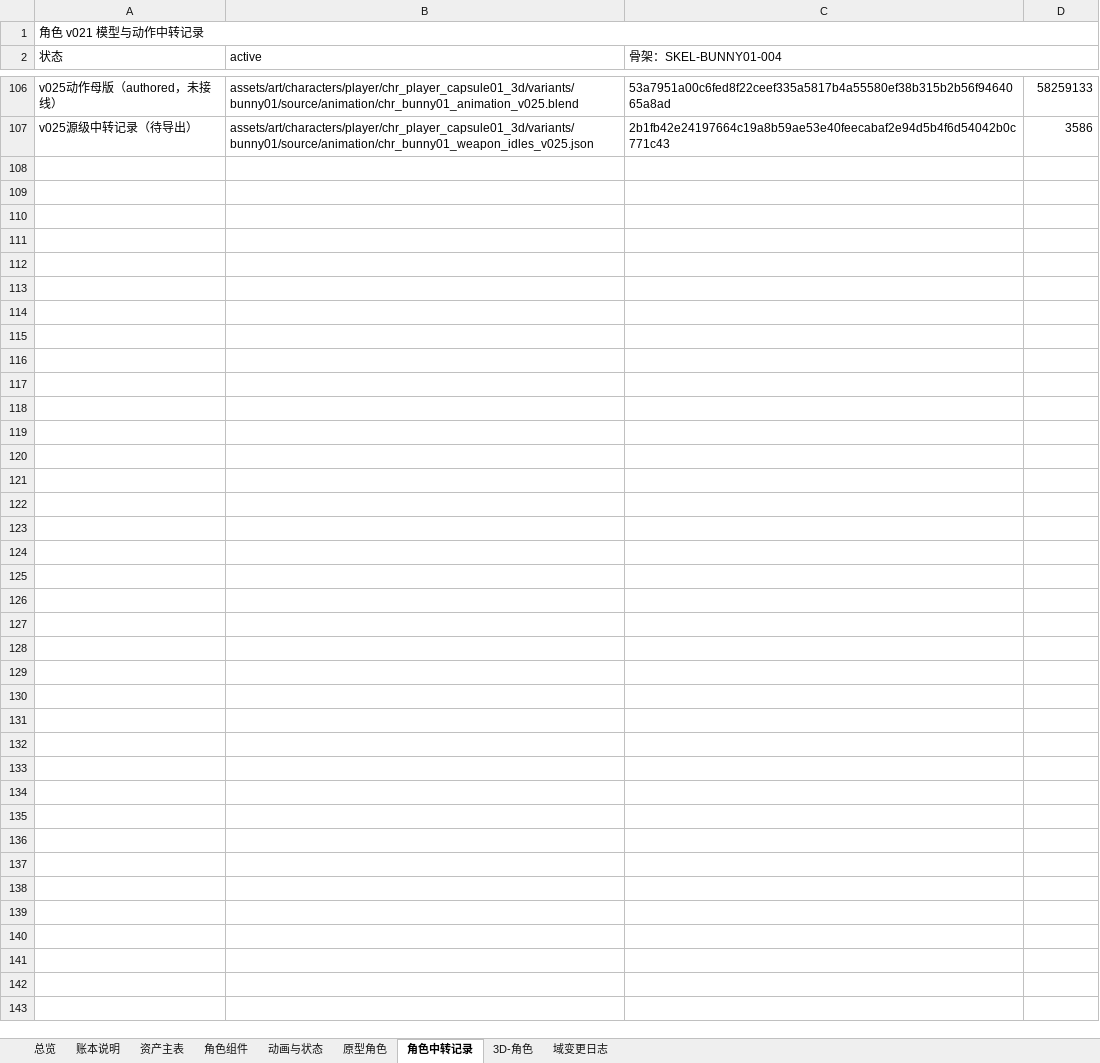
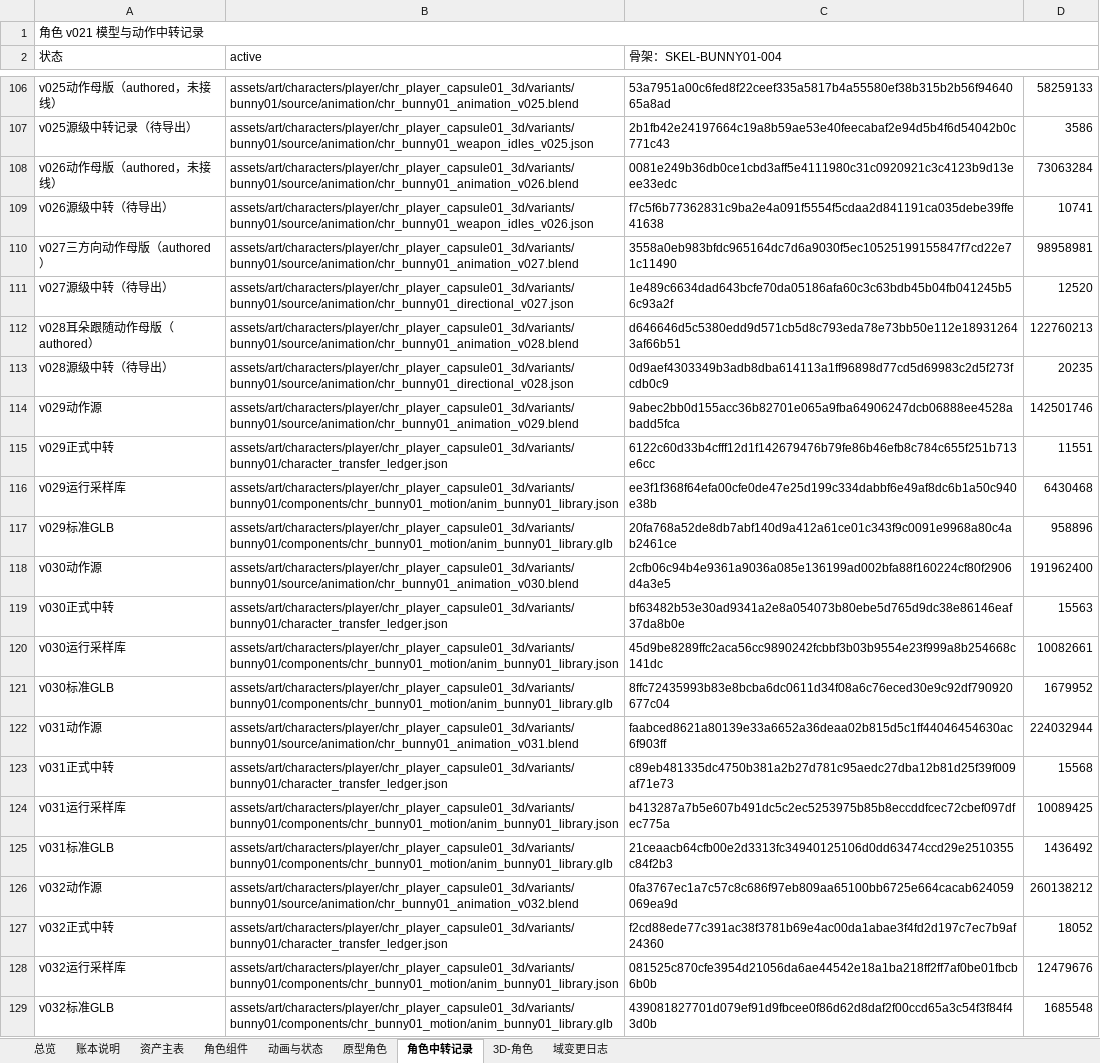
Before and after one commit to summercard/ShellStorm2, an Excel workbook: assets/registry/ledgers/ShellStorm2_角色账本_v001.xlsx, sheet 角色中转记录, drawn as a sheet; only a part is shown, gaps mark what is left out; values as stored, in another font and other column widths than the file's, no borders; the diff names each change by its address in the sheet, - before the commit and + after, or states it on an @@ line.

```diff
--- a/assets/registry/ledgers/ShellStorm2_角色账本_v001.xlsx (sheet 角色中转记录)
+++ b/assets/registry/ledgers/ShellStorm2_角色账本_v001.xlsx (sheet 角色中转记录)
+row 108: v026动作母版（authored，未接线） | assets/art/characters/player/chr_player_capsule01_3d/variants/bunny01/source/animation/chr_bunny01_animation_v026.blend | 0081e249b36db0ce1cbd3aff5e4111980c31c0920921c3c4123b9d13eee33edc | 73063284
+row 109: v026源级中转（待导出） | assets/art/characters/player/chr_player_capsule01_3d/variants/bunny01/source/animation/chr_bunny01_weapon_idles_v026.json | f7c5f6b77362831c9ba2e4a091f5554f5cdaa2d841191ca035debe39ffe41638 | 10741
+row 110: v027三方向动作母版（authored） | assets/art/characters/player/chr_player_capsule01_3d/variants/bunny01/source/animation/chr_bunny01_animation_v027.blend | 3558a0eb983bfdc965164dc7d6a9030f5ec10525199155847f7cd22e71c11490 | 98958981
+row 111: v027源级中转（待导出） | assets/art/characters/player/chr_player_capsule01_3d/variants/bunny01/source/animation/chr_bunny01_directional_v027.json | 1e489c6634dad643bcfe70da05186afa60c3c63bdb45b04fb041245b56c93a2f | 12520
+row 112: v028耳朵跟随动作母版（authored） | assets/art/characters/player/chr_player_capsule01_3d/variants/bunny01/source/animation/chr_bunny01_animation_v028.blend | d646646d5c5380edd9d571cb5d8c793eda78e73bb50e112e189312643af66b51 | 122760213
+row 113: v028源级中转（待导出） | assets/art/characters/player/chr_player_capsule01_3d/variants/bunny01/source/animation/chr_bunny01_directional_v028.json | 0d9aef4303349b3adb8dba614113a1ff96898d77cd5d69983c2d5f273fcdb0c9 | 20235
+row 114: v029动作源 | assets/art/characters/player/chr_player_capsule01_3d/variants/bunny01/source/animation/chr_bunny01_animation_v029.blend | 9abec2bb0d155acc36b82701e065a9fba64906247dcb06888ee4528abadd5fca | 142501746
+row 115: v029正式中转 | assets/art/characters/player/chr_player_capsule01_3d/variants/bunny01/character_transfer_ledger.json | 6122c60d33b4cfff12d1f142679476b79fe86b46efb8c784c655f251b713e6cc | 11551
+row 116: v029运行采样库 | assets/art/characters/player/chr_player_capsule01_3d/variants/bunny01/components/chr_bunny01_motion/anim_bunny01_library.json | ee3f1f368f64efa00cfe0de47e25d199c334dabbf6e49af8dc6b1a50c940e38b | 6430468
+row 117: v029标准GLB | assets/art/characters/player/chr_player_capsule01_3d/variants/bunny01/components/chr_bunny01_motion/anim_bunny01_library.glb | 20fa768a52de8db7abf140d9a412a61ce01c343f9c0091e9968a80c4ab2461ce | 958896
+row 118: v030动作源 | assets/art/characters/player/chr_player_capsule01_3d/variants/bunny01/source/animation/chr_bunny01_animation_v030.blend | 2cfb06c94b4e9361a9036a085e136199ad002bfa88f160224cf80f2906d4a3e5 | 191962400
+row 119: v030正式中转 | assets/art/characters/player/chr_player_capsule01_3d/variants/bunny01/character_transfer_ledger.json | bf63482b53e30ad9341a2e8a054073b80ebe5d765d9dc38e86146eaf37da8b0e | 15563
+row 120: v030运行采样库 | assets/art/characters/player/chr_player_capsule01_3d/variants/bunny01/components/chr_bunny01_motion/anim_bunny01_library.json | 45d9be8289ffc2aca56cc9890242fcbbf3b03b9554e23f999a8b254668c141dc | 10082661
+row 121: v030标准GLB | assets/art/characters/player/chr_player_capsule01_3d/variants/bunny01/components/chr_bunny01_motion/anim_bunny01_library.glb | 8ffc72435993b83e8bcba6dc0611d34f08a6c76eced30e9c92df790920677c04 | 1679952
+row 122: v031动作源 | assets/art/characters/player/chr_player_capsule01_3d/variants/bunny01/source/animation/chr_bunny01_animation_v031.blend | faabced8621a80139e33a6652a36deaa02b815d5c1ff44046454630ac6f903ff | 224032944
+row 123: v031正式中转 | assets/art/characters/player/chr_player_capsule01_3d/variants/bunny01/character_transfer_ledger.json | c89eb481335dc4750b381a2b27d781c95aedc27dba12b81d25f39f009af71e73 | 15568
+row 124: v031运行采样库 | assets/art/characters/player/chr_player_capsule01_3d/variants/bunny01/components/chr_bunny01_motion/anim_bunny01_library.json | b413287a7b5e607b491dc5c2ec5253975b85b8eccddfcec72cbef097dfec775a | 10089425
+row 125: v031标准GLB | assets/art/characters/player/chr_player_capsule01_3d/variants/bunny01/components/chr_bunny01_motion/anim_bunny01_library.glb | 21ceaacb64cfb00e2d3313fc34940125106d0dd63474ccd29e2510355c84f2b3 | 1436492
+row 126: v032动作源 | assets/art/characters/player/chr_player_capsule01_3d/variants/bunny01/source/animation/chr_bunny01_animation_v032.blend | 0fa3767ec1a7c57c8c686f97eb809aa65100bb6725e664cacab624059069ea9d | 260138212
+row 127: v032正式中转 | assets/art/characters/player/chr_player_capsule01_3d/variants/bunny01/character_transfer_ledger.json | f2cd88ede77c391ac38f3781b69e4ac00da1abae3f4fd2d197c7ec7b9af24360 | 18052
+row 128: v032运行采样库 | assets/art/characters/player/chr_player_capsule01_3d/variants/bunny01/components/chr_bunny01_motion/anim_bunny01_library.json | 081525c870cfe3954d21056da6ae44542e18a1ba218ff2ff7af0be01fbcb6b0b | 12479676
+row 129: v032标准GLB | assets/art/characters/player/chr_player_capsule01_3d/variants/bunny01/components/chr_bunny01_motion/anim_bunny01_library.glb | 439081827701d079ef91d9fbcee0f86d62d8daf2f00ccd65a3c54f3f84f43d0b | 1685548
```
Also changed, not shown: sheet 动画与状态, sheet 域变更日志, sheet 资产主表, sheet 3D-角色, assets/registry/ShellStorm2_美术资产台账_v001.xlsx, assets/registry/ledgers/ShellStorm2_场景账本_v001.xlsx, 15 other files.
